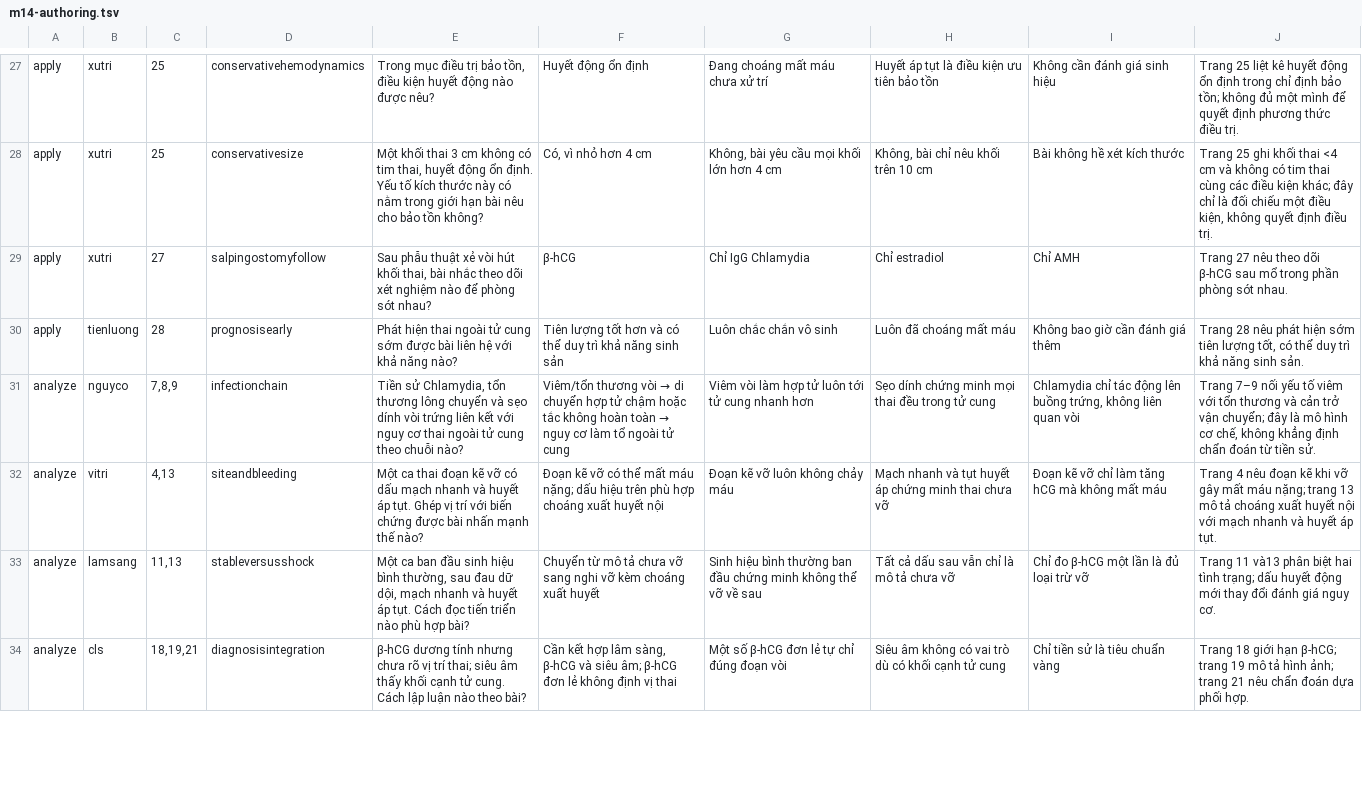
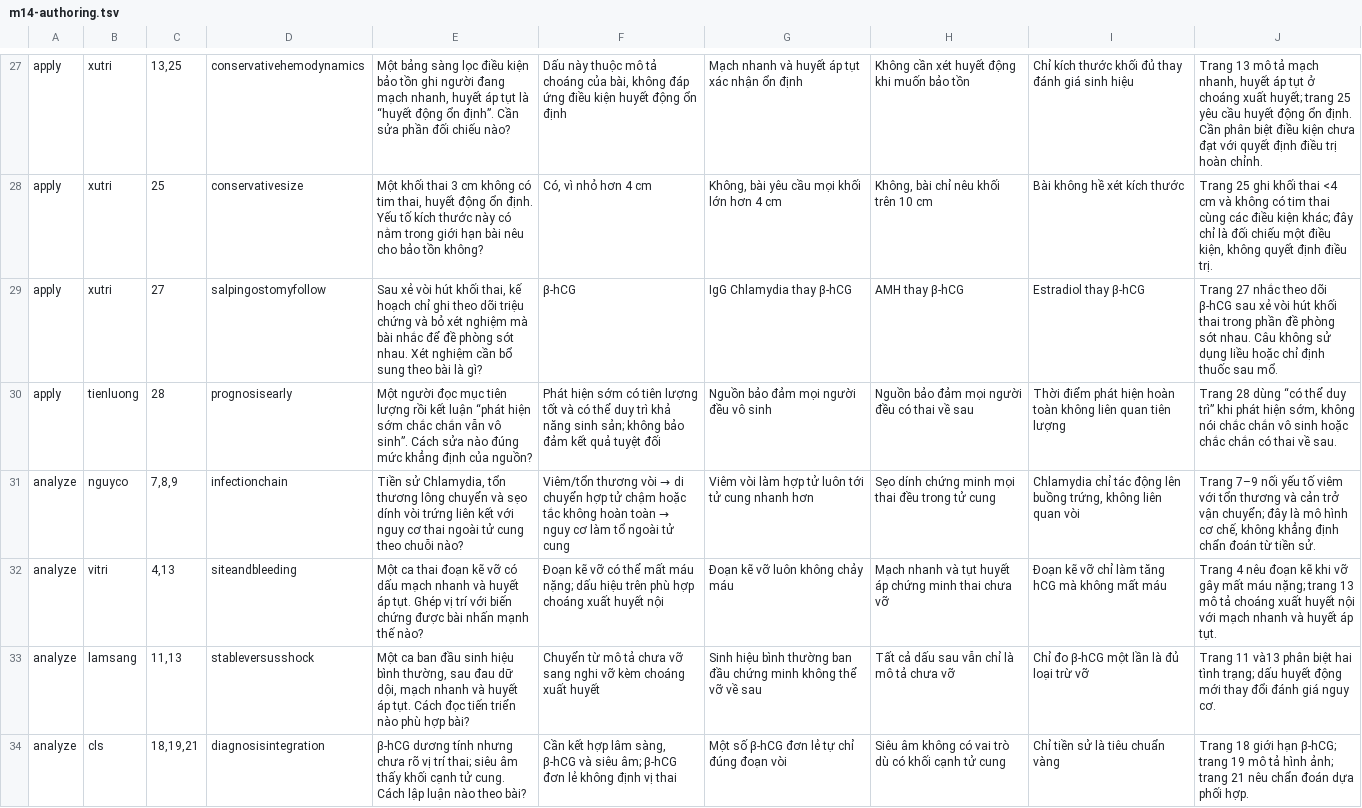
Before and after one commit to saonumi2/ontapyte, a TSV file: content/m14-authoring.tsv, drawn as a sheet; only a part is shown, gaps mark what is left out; the diff covers the shown part only; the diff names each change by its address in the sheet, - before the commit and + after, or states it on an @@ line.

```diff
--- a/content/m14-authoring.tsv
+++ b/content/m14-authoring.tsv
-C27: 25
+C27: 13,25
-E27: Trong mục điều trị bảo tồn, điều kiện huyết động nào được nêu?
+E27: Một bảng sàng lọc điều kiện bảo tồn ghi người đang mạch nhanh, huyết áp tụt là “huyết động ổn định”. Cần sửa phần đối chiếu nào?
-F27: Huyết động ổn…
+F27: Dấu này thuộc mô tả choáng của bài, không đáp ứng điều kiện huyết động ổn…
-G27: Đang choáng mất máu chưa xử trí
+G27: Mạch nhanh và huyết áp tụt xác nhận ổn định
-H27: Huyết áp tụt là điều kiện ưu tiên bảo tồn
+H27: Không cần xét huyết động khi muốn bảo tồn
-I27: Không cần đánh giá sinh hiệu
+I27: Chỉ kích thước khối đủ thay đánh giá sinh hiệu
-J27: Trang 25 liệt kê huyết động ổn định trong chỉ định bảo tồn; không đủ một mình để quyết định phương thức điều trị.
+J27: Trang 13 mô tả mạch nhanh, huyết áp tụt ở choáng xuất huyết; trang 25 yêu cầu huyết động ổn định. Cần phân biệt điều kiện chưa đạt với quyết định điều trị hoàn chỉnh.
-E29: Sau phẫu thuật xẻ vòi hút khối thai, bài nhắc theo dõi xét nghiệm nào để phòng sót nhau?
+E29: Sau xẻ vòi hút khối thai, kế hoạch chỉ ghi theo dõi triệu chứng và bỏ xét nghiệm mà bài nhắc để đề phòng sót nhau. Xét nghiệm cần bổ sung theo bài là gì?
-G29: Chỉ IgG Chlamydia
+G29: IgG Chlamydia thay β-hCG
-H29: Chỉ estradiol
+H29: AMH thay β-hCG
-I29: Chỉ AMH
+I29: Estradiol thay β-hCG
-J29: Trang 27 nêu theo dõi β-hCG sau mổ trong phần phòng sót nhau.
+J29: Trang 27 nhắc theo dõi β-hCG sau xẻ vòi hút khối thai trong phần đề phòng sót nhau. Câu không sử dụng liều hoặc chỉ định thuốc sau mổ.
-E30: Phát hiện thai ngoài tử cung sớm được bài liên hệ với khả năng nào?
+E30: Một người đọc mục tiên lượng rồi kết luận “phát hiện sớm chắc chắn vẫn vô sinh”. Cách sửa nào đúng mức khẳng định của nguồn?
-F30: Tiên lượng tốt hơn và có thể duy trì khả năng sinh sản
+F30: Phát hiện sớm có tiên lượng tốt và có thể duy trì khả năng sinh sản; không bảo đảm kết quả tuyệt đối
-G30: Luôn chắc chắn vô sinh
+G30: Nguồn bảo đảm mọi người đều vô sinh
-H30: Luôn đã choáng mất máu
+H30: Nguồn bảo đảm mọi người đều có thai về sau
-I30: Không bao giờ cần đánh giá thêm
+I30: Thời điểm phát hiện hoàn toàn không liên quan tiên lượng
-J30: Trang 28 nêu phát hiện sớm tiên lượng tốt, có thể duy trì khả năng sinh sản.
+J30: Trang 28 dùng “có thể duy trì” khi phát hiện sớm, không nói chắc chắn vô sinh hoặc chắc chắn có thai về sau.
```
Also changed, not shown: 48 edited cells elsewhere in this file, 22 other files.
